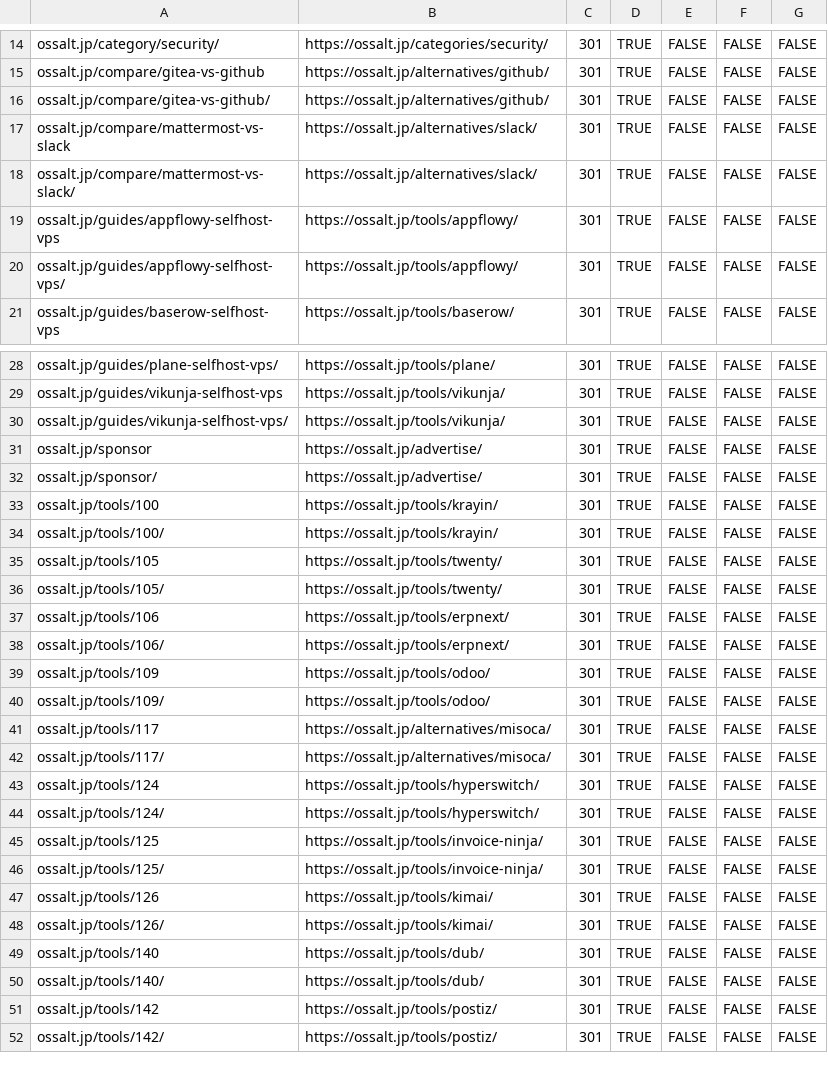
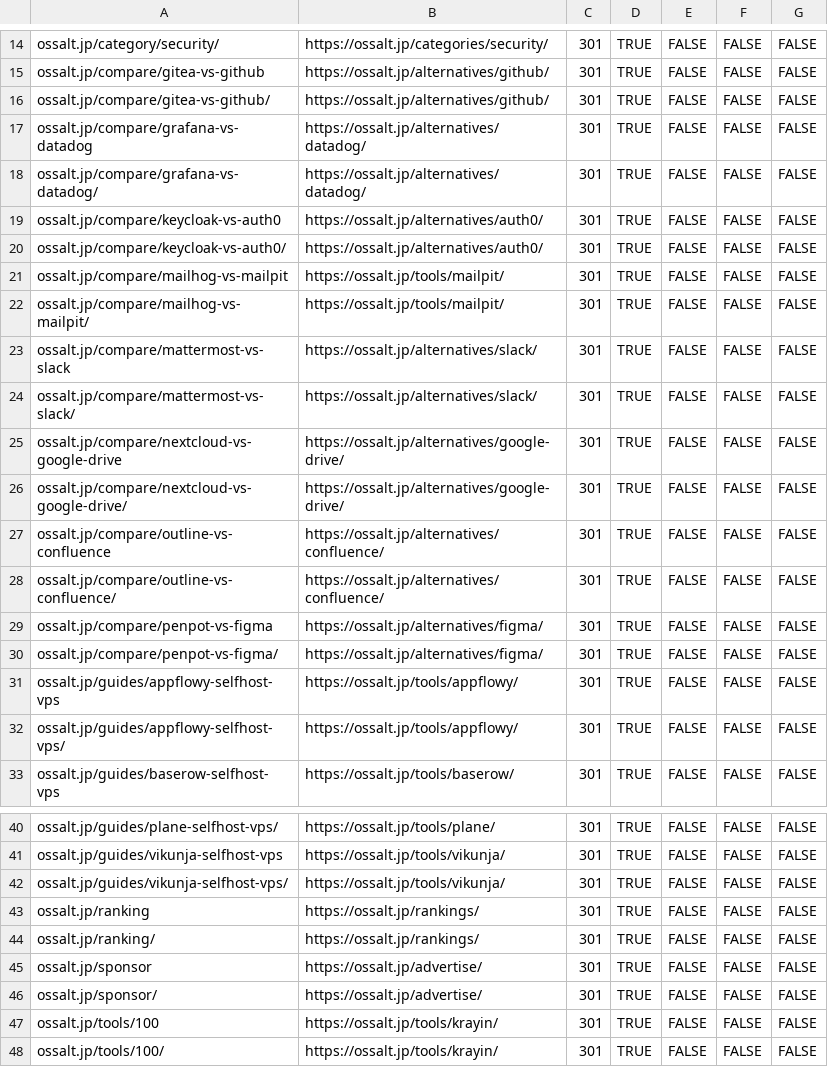
Before and after one commit to noriyuki1113/ossalt-new, a CSV file: ops/cloudflare/ossalt-legacy-bulk-redirects.csv, drawn as a sheet; only a part is shown, gaps mark what is left out; the shorter side is filled out with more unchanged rows.

```diff
--- a/ops/cloudflare/ossalt-legacy-bulk-redirects.csv
+++ b/ops/cloudflare/ossalt-legacy-bulk-redirects.csv
@@ -16,4 +16,16 @@ ossalt.jp/compare/gitea-vs-github,https://ossalt.jp/alternatives/github/,301,TRU
 ossalt.jp/compare/gitea-vs-github/,https://ossalt.jp/alternatives/github/,301,TRUE,FALSE,FALSE,FALSE
+ossalt.jp/compare/grafana-vs-datadog,https://ossalt.jp/alternatives/datadog/,301,TRUE,FALSE,FALSE,FALSE
+ossalt.jp/compare/grafana-vs-datadog/,https://ossalt.jp/alternatives/datadog/,301,TRUE,FALSE,FALSE,FALSE
+ossalt.jp/compare/keycloak-vs-auth0,https://ossalt.jp/alternatives/auth0/,301,TRUE,FALSE,FALSE,FALSE
+ossalt.jp/compare/keycloak-vs-auth0/,https://ossalt.jp/alternatives/auth0/,301,TRUE,FALSE,FALSE,FALSE
+ossalt.jp/compare/mailhog-vs-mailpit,https://ossalt.jp/tools/mailpit/,301,TRUE,FALSE,FALSE,FALSE
+ossalt.jp/compare/mailhog-vs-mailpit/,https://ossalt.jp/tools/mailpit/,301,TRUE,FALSE,FALSE,FALSE
 ossalt.jp/compare/mattermost-vs-slack,https://ossalt.jp/alternatives/slack/,301,TRUE,FALSE,FALSE,FALSE
 ossalt.jp/compare/mattermost-vs-slack/,https://ossalt.jp/alternatives/slack/,301,TRUE,FALSE,FALSE,FALSE
+ossalt.jp/compare/nextcloud-vs-google-drive,https://ossalt.jp/alternatives/google-drive/,301,TRUE,FALSE,FALSE,FALSE
+ossalt.jp/compare/nextcloud-vs-google-drive/,https://ossalt.jp/alternatives/google-drive/,301,TRUE,FALSE,FALSE,FALSE
+ossalt.jp/compare/outline-vs-confluence,https://ossalt.jp/alternatives/confluence/,301,TRUE,FALSE,FALSE,FALSE
+ossalt.jp/compare/outline-vs-confluence/,https://ossalt.jp/alternatives/confluence/,301,TRUE,FALSE,FALSE,FALSE
+ossalt.jp/compare/penpot-vs-figma,https://ossalt.jp/alternatives/figma/,301,TRUE,FALSE,FALSE,FALSE
+ossalt.jp/compare/penpot-vs-figma/,https://ossalt.jp/alternatives/figma/,301,TRUE,FALSE,FALSE,FALSE
 ossalt.jp/guides/appflowy-selfhost-vps,https://ossalt.jp/tools/appflowy/,301,TRUE,FALSE,FALSE,FALSE
@@ -30,2 +42,4 @@ ossalt.jp/guides/vikunja-selfhost-vps,https://ossalt.jp/tools/vikunja/,301,TRUE,
 ossalt.jp/guides/vikunja-selfhost-vps/,https://ossalt.jp/tools/vikunja/,301,TRUE,FALSE,FALSE,FALSE
+ossalt.jp/ranking,https://ossalt.jp/rankings/,301,TRUE,FALSE,FALSE,FALSE
+ossalt.jp/ranking/,https://ossalt.jp/rankings/,301,TRUE,FALSE,FALSE,FALSE
 ossalt.jp/sponsor,https://ossalt.jp/advertise/,301,TRUE,FALSE,FALSE,FALSE
```
Also changed, not shown: 17 other files.
